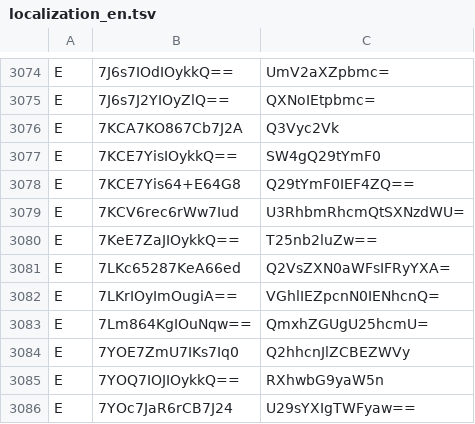
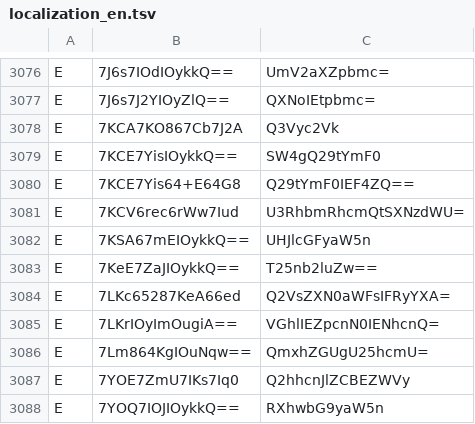
Before and after one commit to lallafm1984/nullplaying, a TSV file: app/src/simple/res/raw/localization_en.tsv, drawn as a sheet; only a part is shown, gaps mark what is left out; the shorter side is filled out with more unchanged rows; the diff covers the shown part only.

```diff
--- a/app/src/simple/res/raw/localization_en.tsv
+++ b/app/src/simple/res/raw/localization_en.tsv
@@ -3079,2 +3081,3 @@ E	7KCE7Yis64+E64G8	Q29tYmF0IEF4ZQ==
 E	7KCV6rec6rWw7Iud	U3RhbmRhcmQtSXNzdWU=
+E	7KSA67mEIOykkQ==	UHJlcGFyaW5n
 E	7KeE7ZaJIOykkQ==	T25nb2luZw==
```
Also changed, not shown: 6 added rows, 4 removed rows and 1 edited cell elsewhere in this file, app/src/simple/res/raw/localization_ja.tsv, 15 other files.
